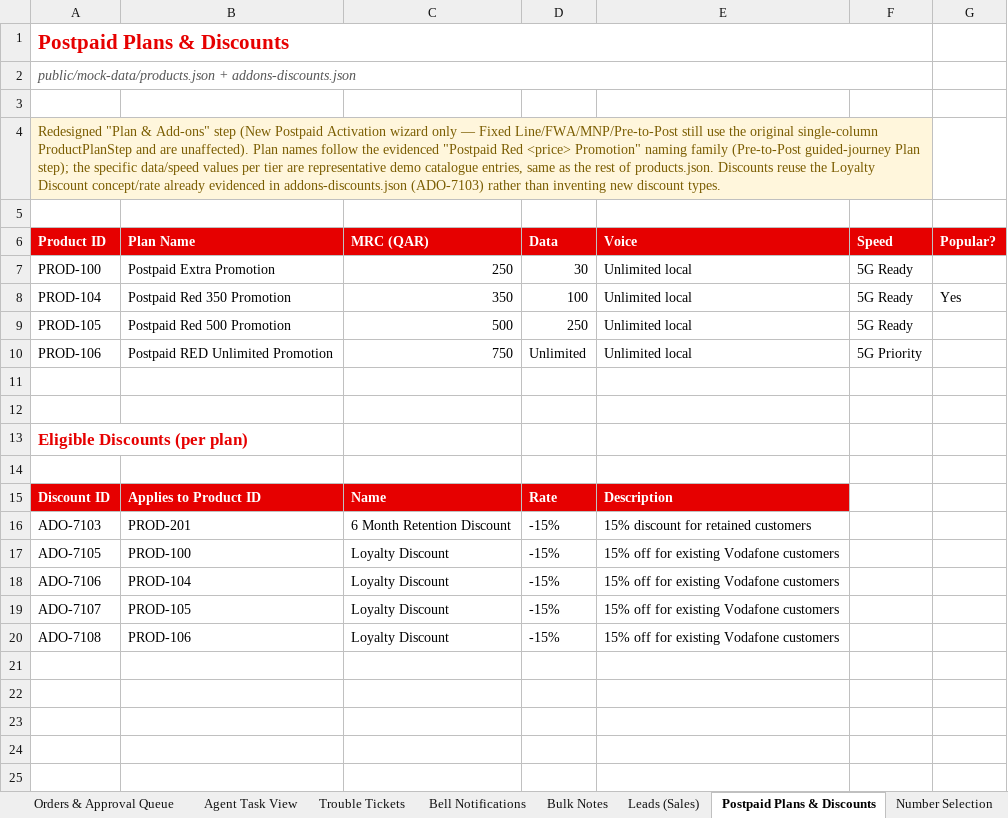
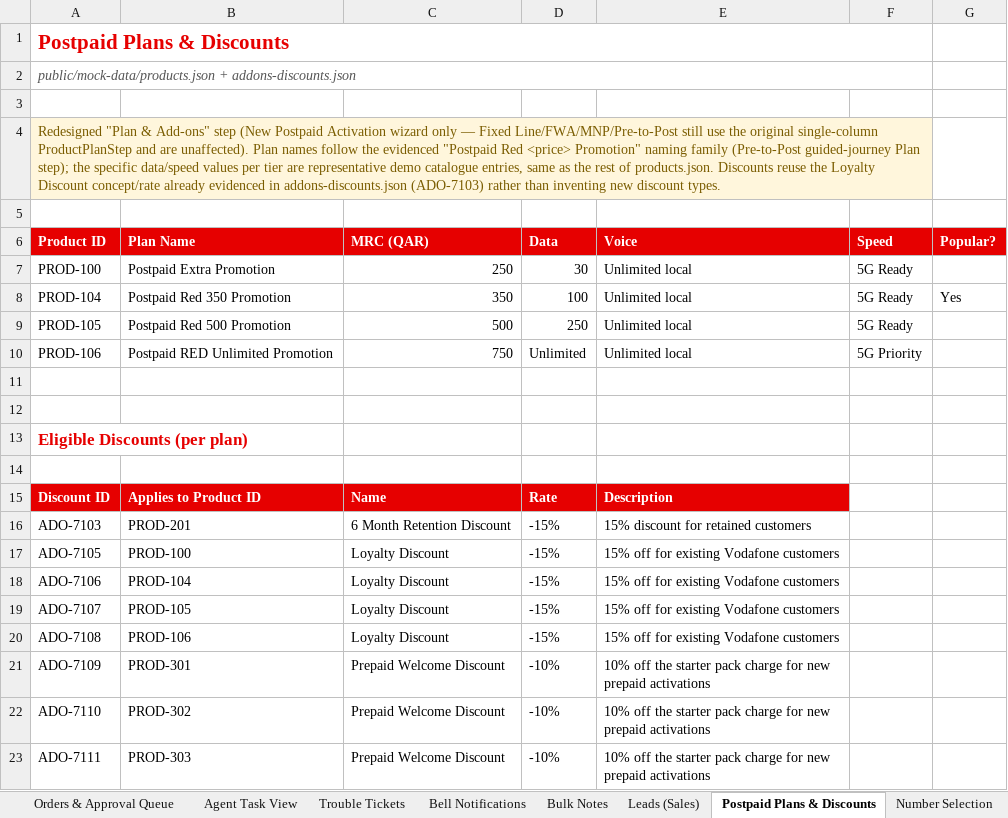
Before and after one commit to parithys/vfq-dxp, an Excel workbook: vfq-dxp-app/reference/VFQ_DXP_Test_Data_Reference.xlsx, sheet Postpaid Plans & Discounts, drawn as a sheet; values as stored, in another font and other column widths than the file's, no borders; the diff names each change by its address in the sheet, - before the commit and + after, or states it on an @@ line.

```diff
--- a/vfq-dxp-app/reference/VFQ_DXP_Test_Data_Reference.xlsx (sheet Postpaid Plans & Discounts)
+++ b/vfq-dxp-app/reference/VFQ_DXP_Test_Data_Reference.xlsx (sheet Postpaid Plans & Discounts)
+row 21: ADO-7109 | PROD-301 | Prepaid Welcome Discount | -10% | 10% off the starter pack charge for new prepaid activations
+row 22: ADO-7110 | PROD-302 | Prepaid Welcome Discount | -10% | 10% off the starter pack charge for new prepaid activations
+row 23: ADO-7111 | PROD-303 | Prepaid Welcome Discount | -10% | 10% off the starter pack charge for new prepaid activations
```
Also changed, not shown: sheet Start Here, sheet Orders & Approval Queue, other sheet tabs, 11 other files.
